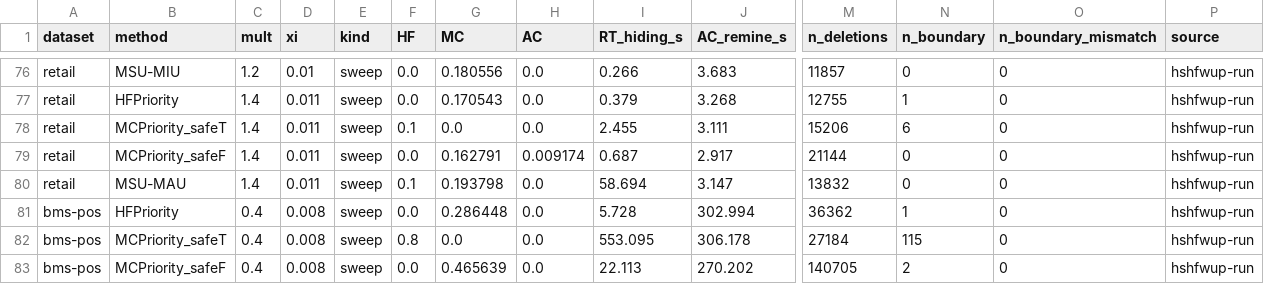
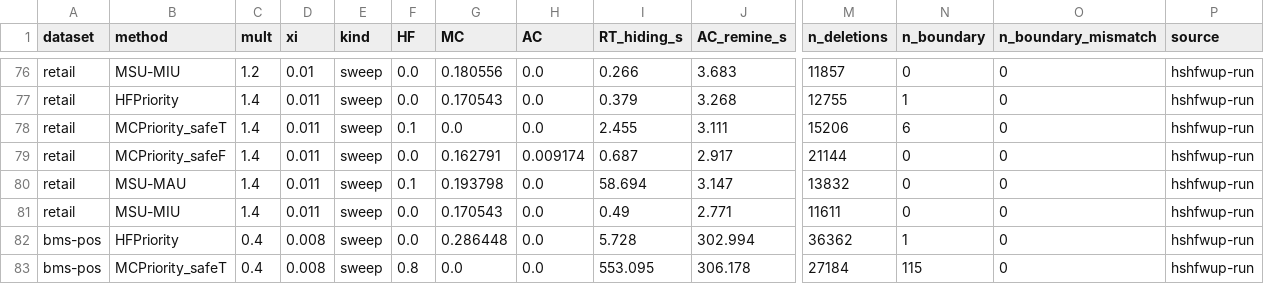
Before and after one commit to TrungDuong83/FWI_hiding_system, a CSV file: results/summary.csv, drawn as a sheet; only a part is shown, gaps mark what is left out; the shorter side is filled out with more unchanged rows; rows hold the shown columns only; the diff names each change by its address in the sheet, - before the commit and + after, or states it on an @@ line.

```diff
--- a/results/summary.csv
+++ b/results/summary.csv
+row 81: retail | MSU-MIU | 1.4 | 0.011 | sweep | 0.0 | 0.170543 | 0.0 | 0.49 | 2.771 | 11611 | 0 | 0 | hshfwup-run
```
Also changed, not shown: 2 other files.
